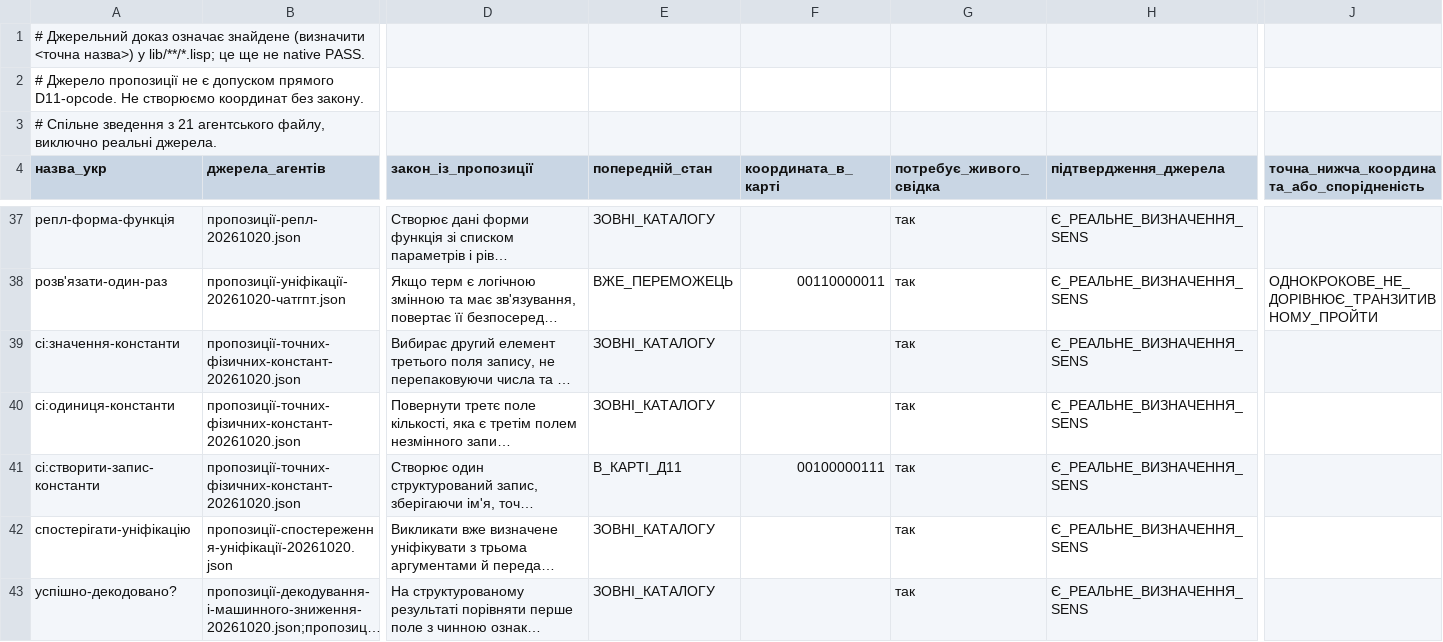
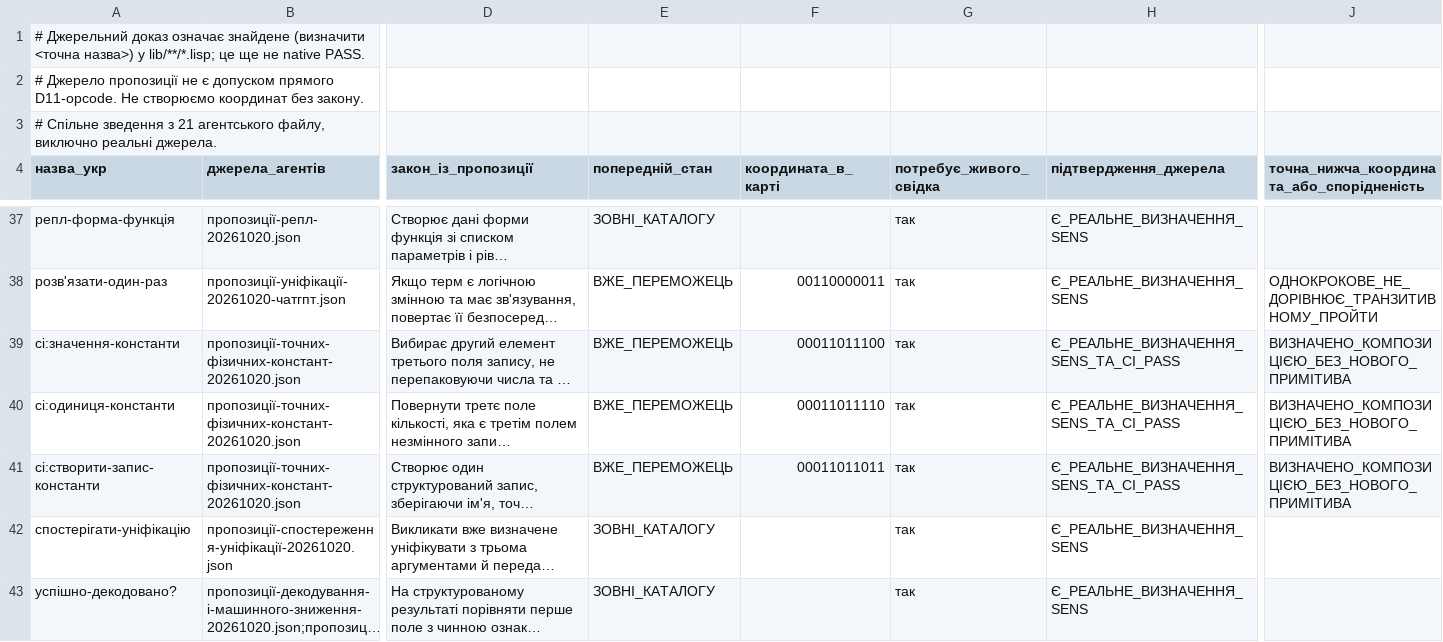
Before and after one commit to juv4uk/sens, a TSV file: knowledge/d11/база-доступних-функцій/агентські-джерела-та-внутрішні-функції-20261022.tsv, drawn as a sheet; only a part is shown, gaps mark what is left out; long unchanged cells end in …; the diff names each change by its address in the sheet, - before the commit and + after, or states it on an @@ line.

```diff
--- a/knowledge/d11/база-доступних-функцій/агентські-джерела-та-внутрішні-функції-20261022.tsv
+++ b/knowledge/d11/база-доступних-функцій/агентські-джерела-та-внутрішні-функції-20261022.tsv
-E39:E40 (попередній_стан): ЗОВНІ_КАТАЛОГУ
+E39:E40 (попередній_стан): ВЖЕ_ПЕРЕМОЖЕЦЬ
-F39 (координата_в_карті): (empty)
+F39 (координата_в_карті): 00011011100
-H39:H41 (підтвердження_джерела): Є_РЕАЛЬНЕ_ВИЗНАЧЕННЯ_SENS
+H39:H41 (підтвердження_джерела): Є_РЕАЛЬНЕ_ВИЗНАЧЕННЯ_SENS_ТА_CI_PASS
-J39:J41: (empty)
+J39:J41: ВИЗНАЧЕНО_КОМПОЗИЦІЄЮ_БЕЗ_НОВОГО_ПРИМІТИВА
-F40 (координата_в_карті): (empty)
+F40 (координата_в_карті): 00011011110
-E41 (попередній_стан): В_КАРТІ_Д11
+E41 (попередній_стан): ВЖЕ_ПЕРЕМОЖЕЦЬ
-F41 (координата_в_карті): 00100000111
+F41 (координата_в_карті): 00011011011
```
Also changed, not shown: knowledge/d11/база-доступних-функцій/розміщення-інших-функцій-д11.tsv, 3 other files.
